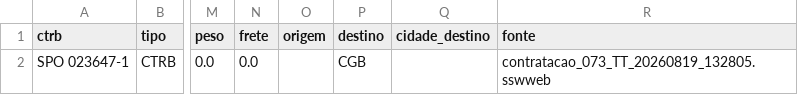
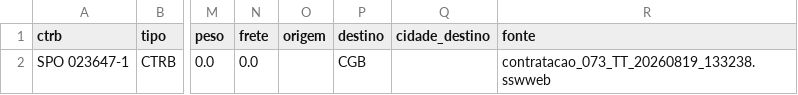
Before and after one commit to binhotransportes15/coletas-ace, a CSV file: dashboard/data/contratacao/ctrbs_073.csv, drawn as a sheet; only a part is shown, gaps mark what is left out; the diff names each change by its address in the sheet, - before the commit and + after, or states it on an @@ line.

```diff
--- a/dashboard/data/contratacao/ctrbs_073.csv
+++ b/dashboard/data/contratacao/ctrbs_073.csv
-R2 (fonte): contratacao_073_TT_20260819_132805.sswweb
+R2 (fonte): contratacao_073_TT_20260819_133238.sswweb
```
Also changed, not shown: dashboard/data/armazem/veiculos_78.csv, dashboard/data/contratacao/resumo_073.csv, 12 other files.
